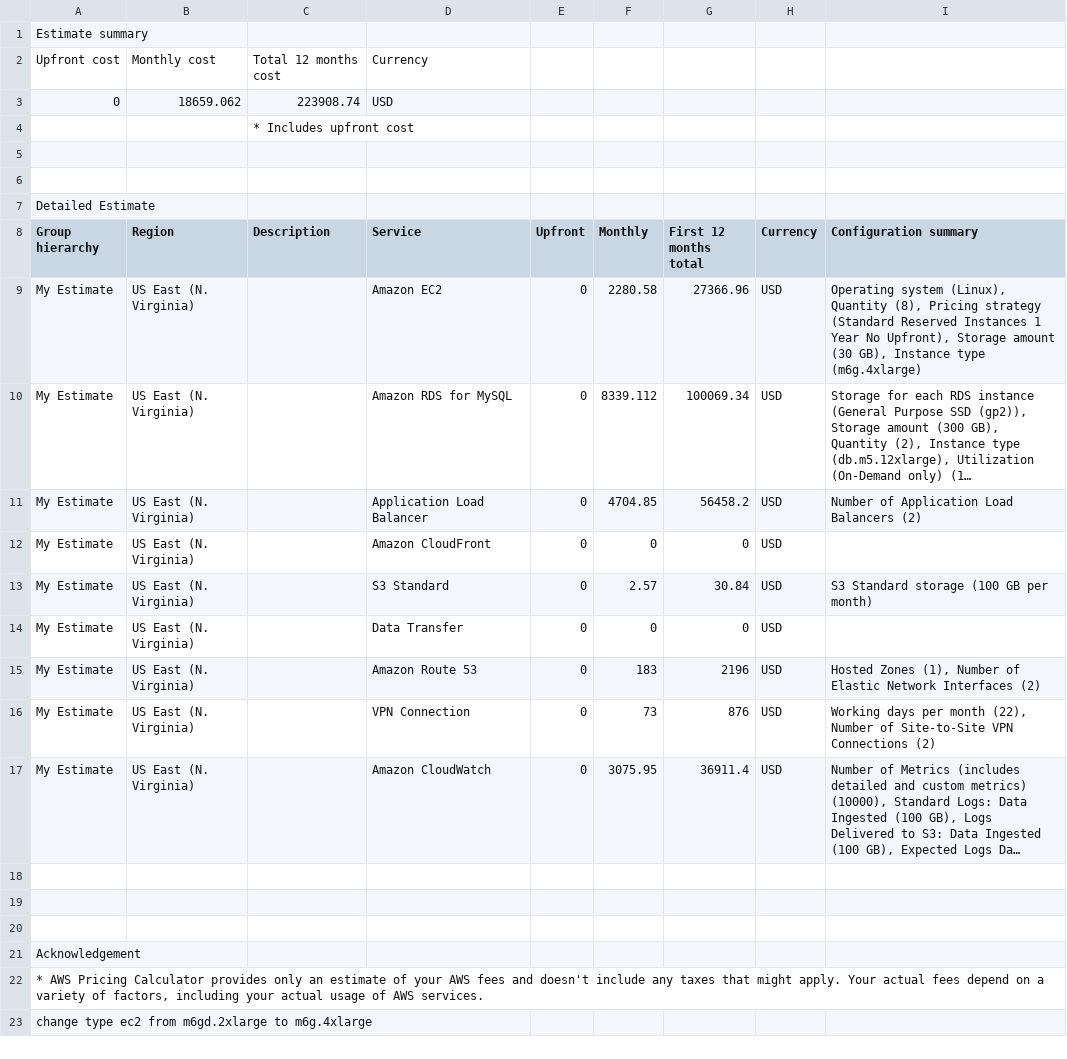
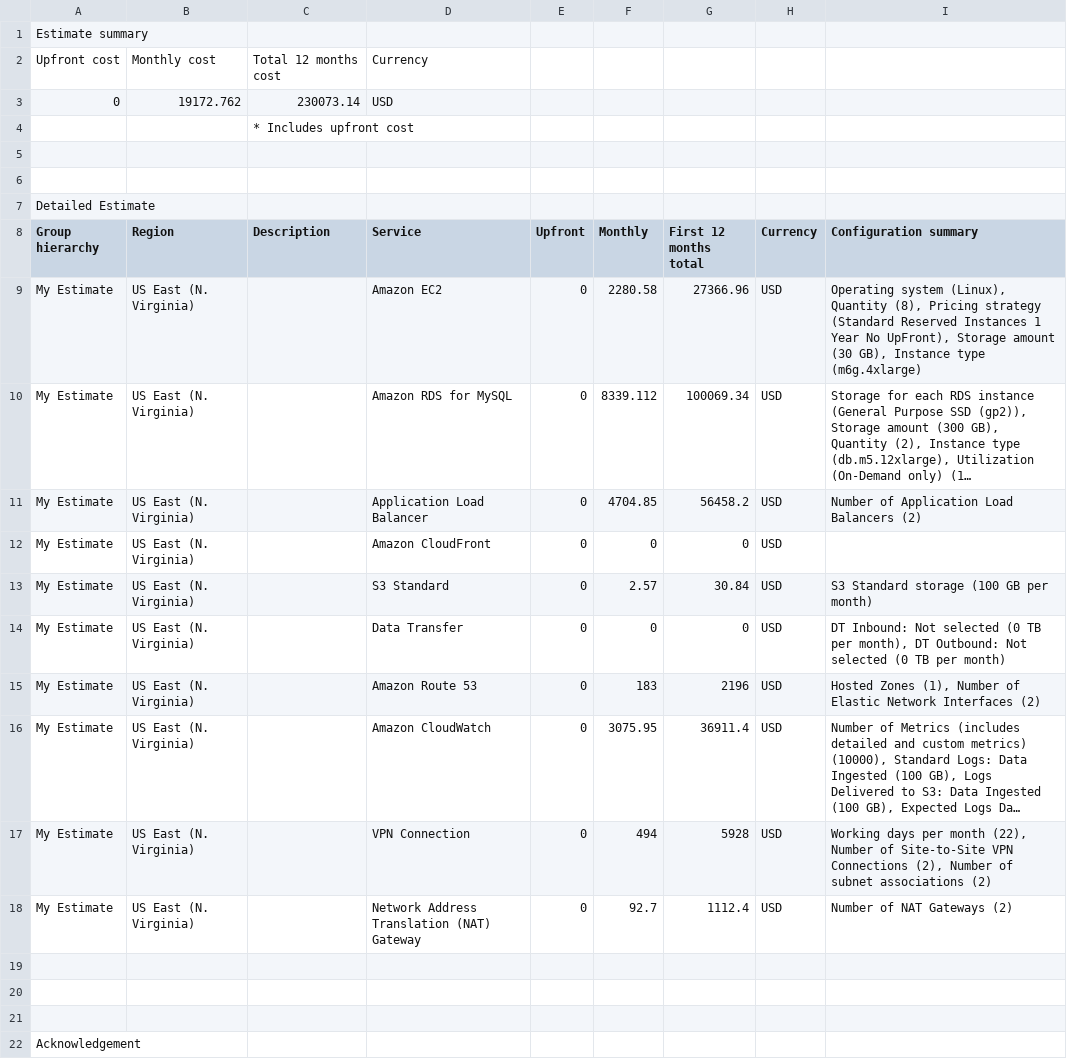
Before and after one commit to nghia-hoang/project2, a CSV file: Task2/Increased_Cost Estimate.csv, drawn as a sheet; only a part is shown; the shorter side is filled out with more unchanged rows; long unchanged cells end in …; removed rows and columns are numbered as before the commit, all else as after; the diff names each change by its address in the sheet, - before the commit and + after, or states it on an @@ line.

```diff
--- a/Task2/Increased_Cost Estimate.csv
+++ b/Task2/Increased_Cost Estimate.csv
-B3 (Region): 18659.062
+B3 (Region): 19172.762
-C3 (Description): 223908.74
+C3 (Description): 230073.14
-I9 (Configuration summary): …Year No Upfront), Storage amount…
+I9 (Configuration summary): …Year No UpFront), Storage amount…
-I14 (Configuration summary): (empty)
+I14 (Configuration summary): DT Inbound: Not selected (0 TB per month), DT Outbound: Not selected (0 TB per month)
-row 16: My Estimate | US East (N. Virginia) |  | VPN Connection | 0 | 73 | 876 | USD | Working days per month (22), Number of Site-to-Site VPN Connections (2)
+row 17: My Estimate | US East (N. Virginia) |  | VPN Connection | 0 | 494 | 5928 | USD | Working days per month (22), Number of Site-to-Site VPN Connections (2), Number of subnet associations (2)
+row 18: My Estimate | US East (N. Virginia) |  | Network Address Translation (NAT) Gateway | 0 | 92.7 | 1112.4 | USD | Number of NAT Gateways (2)
```
Also changed, not shown: Task2/Initial_Cost_Estimate.csv, Task2/Reduced_Cost_Estimate.csv, 3 other files.
